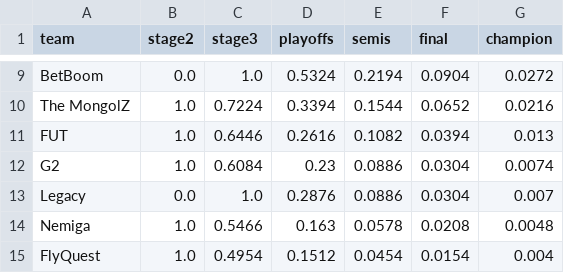
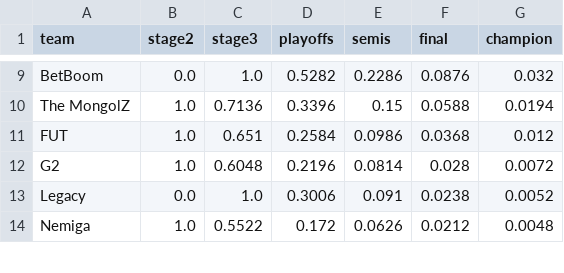
Before and after one commit to aamarnath1/cs2-major-predictor, a CSV file: outputs/major_odds.csv, drawn as a sheet; only a part is shown, gaps mark what is left out; removed rows and columns are numbered as before the commit, all else as after; the diff covers the shown part only; the diff names each change by its address in the sheet, - before the commit and + after, or states it on an @@ line.

```diff
--- a/outputs/major_odds.csv
+++ b/outputs/major_odds.csv
-D9 (playoffs): 0.5324
+D9 (playoffs): 0.5282
-E9 (semis): 0.2194
+E9 (semis): 0.2286
-F9 (final): 0.0904
+F9 (final): 0.0876
-G9 (champion): 0.0272
+G9 (champion): 0.032
-C10 (stage3): 0.7224
+C10 (stage3): 0.7136
-D10 (playoffs): 0.3394
+D10 (playoffs): 0.3396
-E10 (semis): 0.1544
+E10 (semis): 0.15
-F10 (final): 0.0652
+F10 (final): 0.0588
-G10 (champion): 0.0216
+G10 (champion): 0.0194
-C11 (stage3): 0.6446
+C11 (stage3): 0.651
-D11 (playoffs): 0.2616
+D11 (playoffs): 0.2584
-E11 (semis): 0.1082
+E11 (semis): 0.0986
-F11 (final): 0.0394
+F11 (final): 0.0368
-G11 (champion): 0.013
+G11 (champion): 0.012
-C12 (stage3): 0.6084
+C12 (stage3): 0.6048
-D12 (playoffs): 0.23
+D12 (playoffs): 0.2196
-E12 (semis): 0.0886
+E12 (semis): 0.0814
-F12 (final): 0.0304
+F12 (final): 0.028
-G12 (champion): 0.0074
+G12 (champion): 0.0072
-D13 (playoffs): 0.2876
+D13 (playoffs): 0.3006
-E13 (semis): 0.0886
+E13 (semis): 0.091
-F13 (final): 0.0304
+F13 (final): 0.0238
-G13 (champion): 0.007
+G13 (champion): 0.0052
-C14 (stage3): 0.5466
+C14 (stage3): 0.5522
-D14 (playoffs): 0.163
+D14 (playoffs): 0.172
-E14 (semis): 0.0578
+E14 (semis): 0.0626
-F14 (final): 0.0208
+F14 (final): 0.0212
-row 15: FlyQuest | 1.0 | 0.4954 | 0.1512 | 0.0454 | 0.0154 | 0.004
```
Also changed, not shown: 6 added rows, 5 removed rows, 1 moved row and 65 edited cells elsewhere in this file, outputs/matchups.csv, 4 other files.
